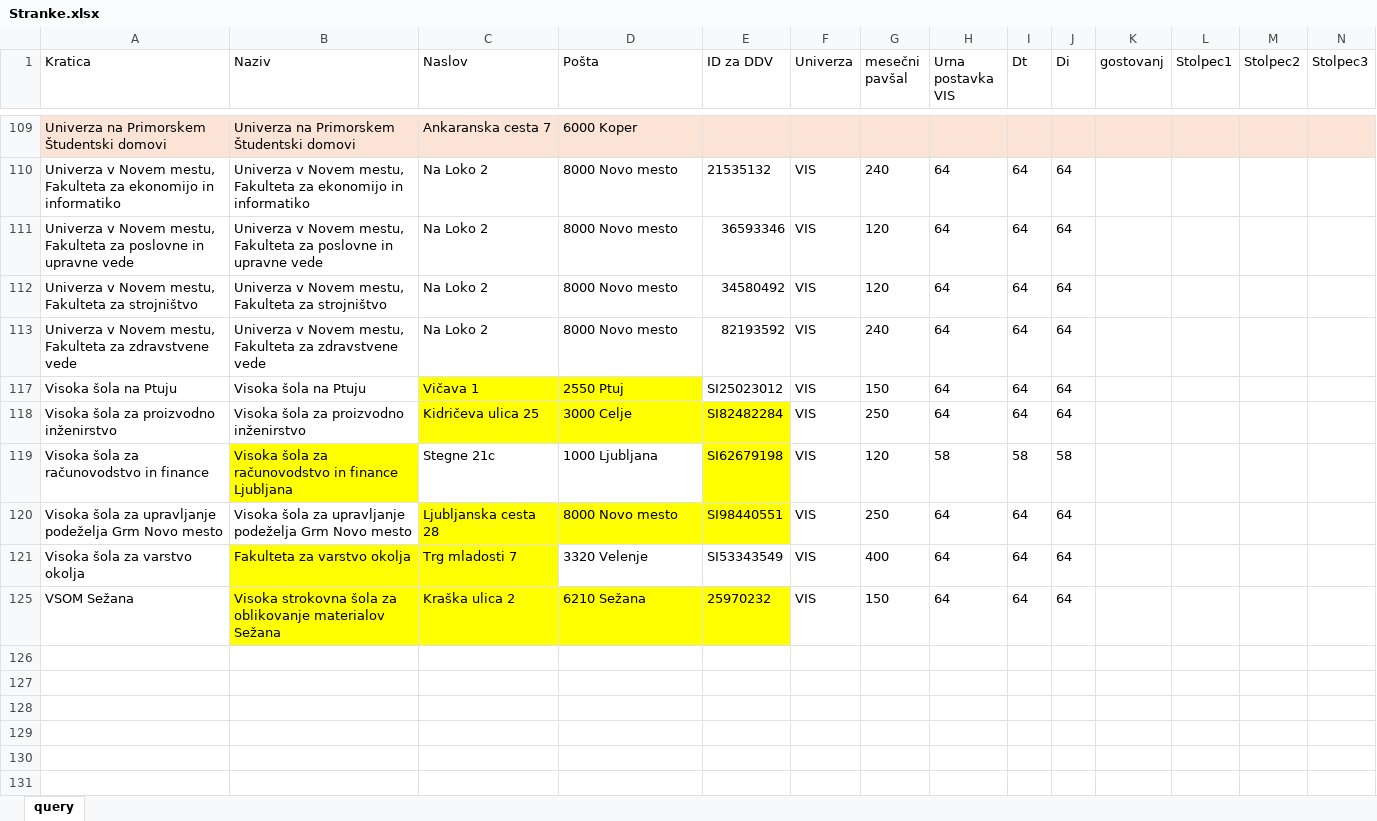
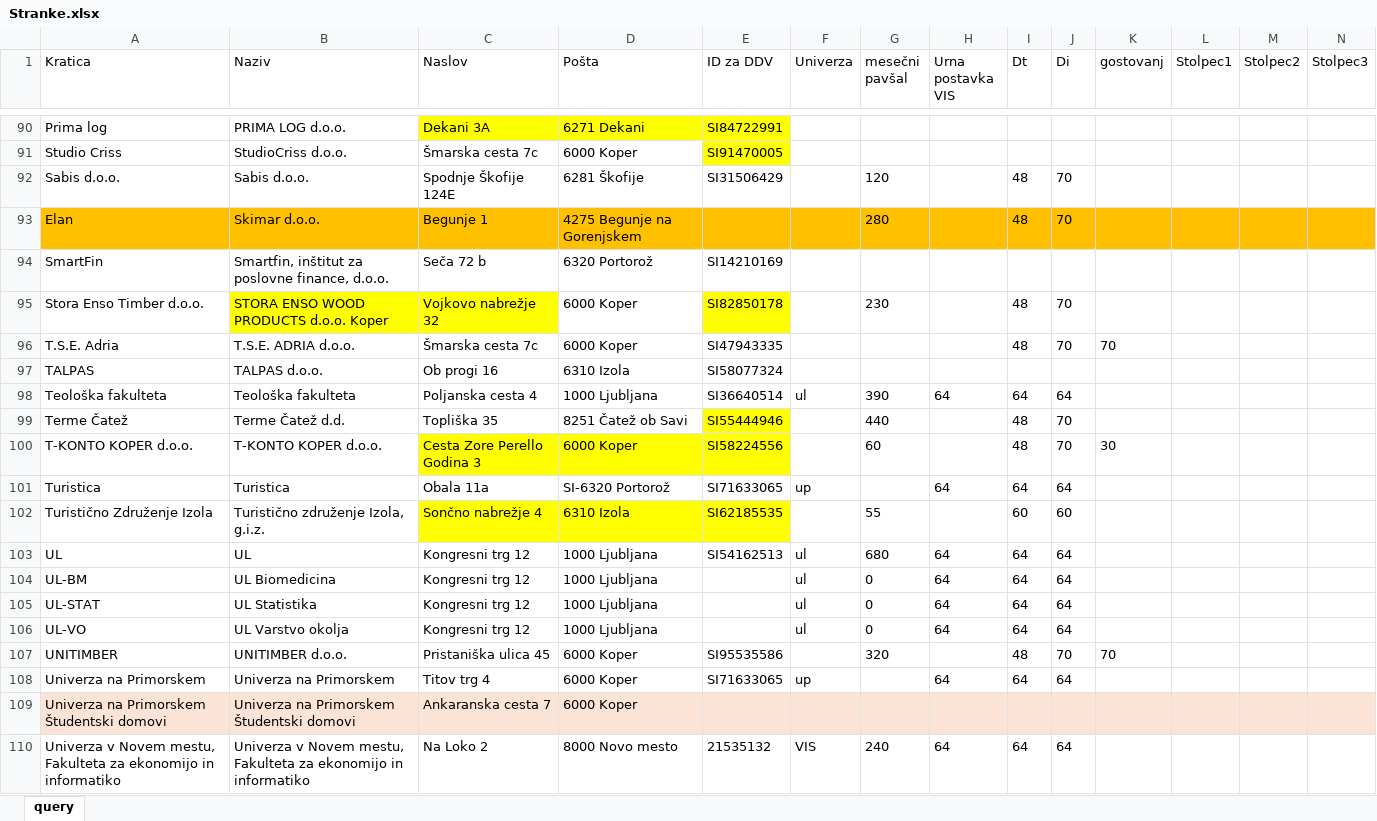
Before and after one commit to KeyKeyKP/talpas, an Excel workbook: public/assets/Stranke.xlsx, sheet query, drawn as a sheet; only a part is shown, gaps mark what is left out; the shorter side is filled out with more unchanged rows; values as stored, in another font and other column widths than the file's, no borders; table styles not drawn; rows hold the shown columns only; the diff covers the shown part only; the diff names each change by its address in the sheet, - before the commit and + after, or states it on an @@ line.

```diff
--- a/public/assets/Stranke.xlsx (sheet query)
+++ b/public/assets/Stranke.xlsx (sheet query)
@@ row 90 unhidden: Prima log | PRIMA LOG d.o.o. | Dekani 3A | 6271 Dekani | SI84722991 @@
@@ row 91 unhidden: Studio Criss | StudioCriss d.o.o. | Šmarska cesta 7c | 6000 Koper | SI91470005 @@
@@ row 92 unhidden: Sabis d.o.o. | Sabis d.o.o. | Spodnje Škofije 124E | 6281 Škofije | SI31506429 |  | 120 |  | 48 | 70 @@
@@ row 93 unhidden: Elan | Skimar d.o.o. | Begunje 1 | 4275 Begunje na Gorenjskem |  |  | 280 |  | 48 | 70 @@
@@ row 94 unhidden: SmartFin | Smartfin, inštitut za poslovne finance, d.o.o. | Seča 72 b | 6320 Portorož | SI14210169 @@
@@ row 95 unhidden: Stora Enso Timber d.o.o. | STORA ENSO WOOD PRODUCTS d.o.o. Koper | Vojkovo nabrežje 32 | 6000 Koper | SI82850178 |  | 230 |  | 48 | 70 @@
@@ row 96 unhidden: T.S.E. Adria | T.S.E. ADRIA d.o.o. | Šmarska cesta 7c | 6000 Koper | SI47943335 |  |  |  | 48 | 70 | 70 @@
@@ row 97 unhidden: TALPAS | TALPAS d.o.o. | Ob progi 16 | 6310 Izola | SI58077324 @@
@@ row 98 unhidden: Teološka fakulteta | Teološka fakulteta | Poljanska cesta 4 | 1000 Ljubljana | SI36640514 | ul | 390 | 64 | 64 | 64 @@
@@ row 99 unhidden: Terme Čatež | Terme Čatež d.d. | Topliška 35 | 8251 Čatež ob Savi | SI55444946 |  | 440 |  | 48 | 70 @@
@@ row 100 unhidden: T-KONTO KOPER d.o.o. | T-KONTO KOPER d.o.o. | Cesta Zore Perello Godina 3 | 6000 Koper | SI58224556 |  | 60 |  | 48 | 70 | 30 @@
@@ row 101 unhidden: Turistica | Turistica | Obala 11a | SI-6320 Portorož | SI71633065 | up |  | 64 | 64 | 64 @@
@@ row 102 unhidden: Turistično Združenje Izola | Turistično združenje Izola, g.i.z. | Sončno nabrežje 4 | 6310 Izola | SI62185535 |  | 55 |  | 60 | 60 @@
@@ row 103 unhidden: UL | UL | Kongresni trg 12 | 1000 Ljubljana | SI54162513 | ul | 680 | 64 | 64 | 64 @@
@@ row 104 unhidden: UL-BM | UL Biomedicina | Kongresni trg 12 | 1000 Ljubljana |  | ul | 0 | 64 | 64 | 64 @@
@@ row 105 unhidden: UL-STAT | UL Statistika | Kongresni trg 12 | 1000 Ljubljana |  | ul | 0 | 64 | 64 | 64 @@
@@ row 106 unhidden: UL-VO | UL Varstvo okolja | Kongresni trg 12 | 1000 Ljubljana |  | ul | 0 | 64 | 64 | 64 @@
@@ row 107 unhidden: UNITIMBER | UNITIMBER d.o.o. | Pristaniška ulica 45 | 6000 Koper | SI95535586 |  | 320 |  | 48 | 70 | 70 @@
@@ row 108 unhidden: Univerza na Primorskem | Univerza na Primorskem | Titov trg 4 | 6000 Koper | SI71633065 | up |  | 64 | 64 | 64 @@
```
Also changed, not shown: 68 hidden or unhidden rows elsewhere in this sheet, 1 other file.
